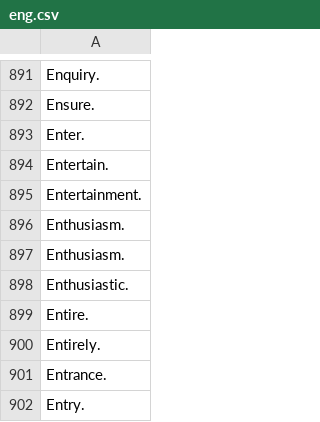
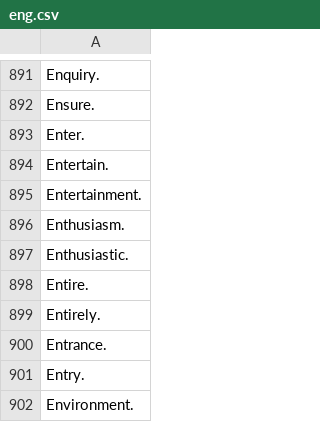
Before and after one commit to ahmedtfox/english-vocabulary-revision, a CSV file: eng.csv, drawn as a sheet; only a part is shown, gaps mark what is left out; the shorter side is filled out with more unchanged rows; the diff names each change by its address in the sheet, - before the commit and + after, or states it on an @@ line.

```diff
--- a/eng.csv
+++ b/eng.csv
-row 897: Enthusiasm.
```
Also changed, not shown: 2 other files.
